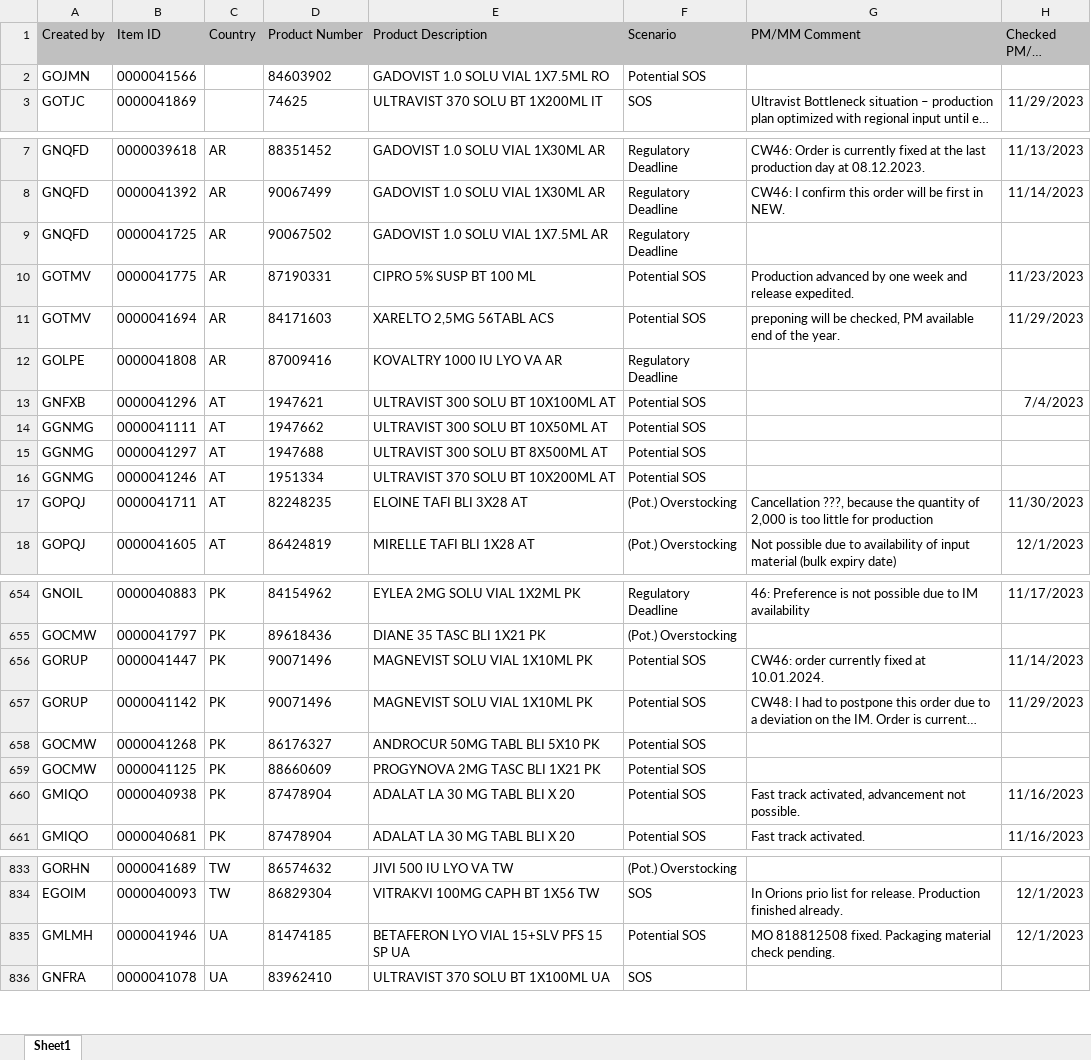
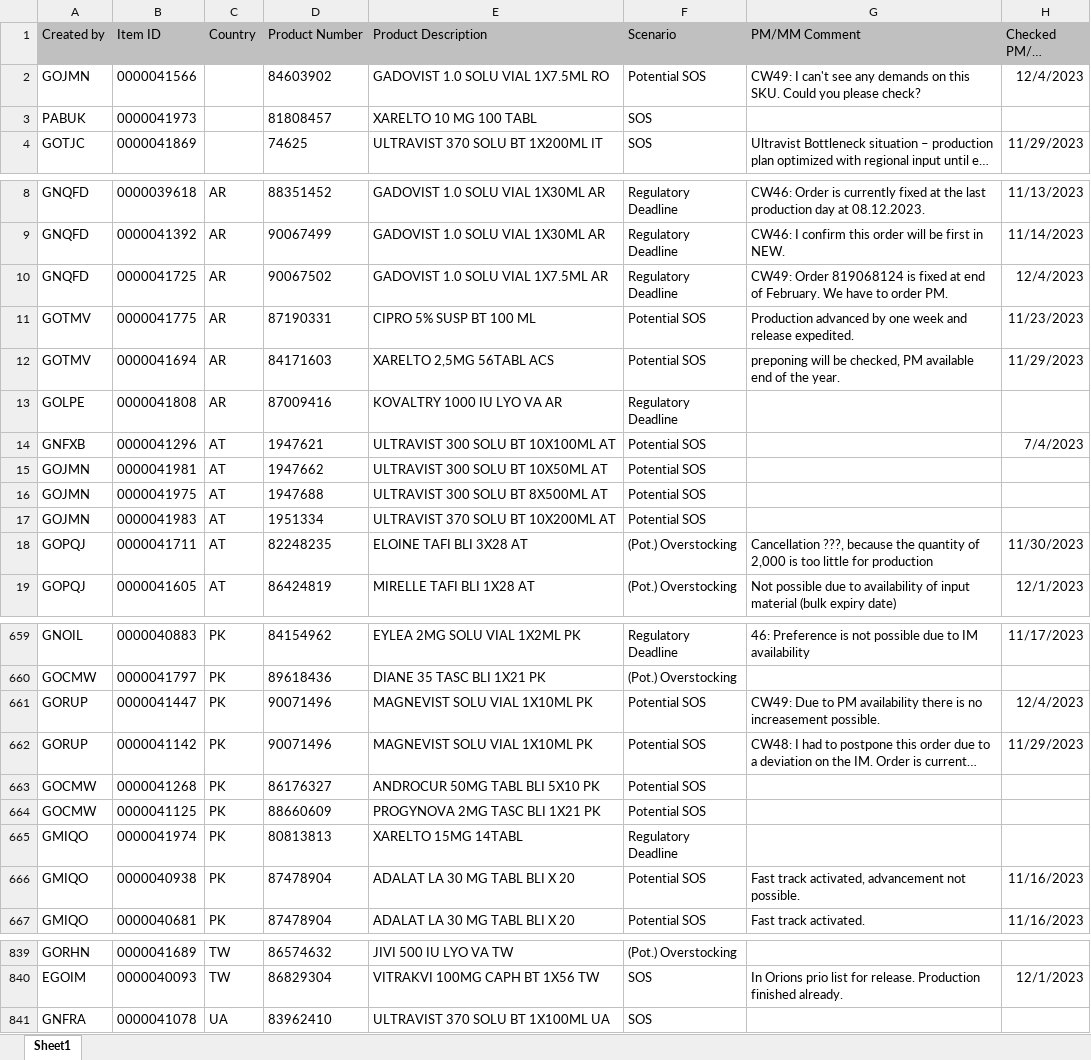
Before and after one commit to janphoenix/rct2, an Excel workbook: EXPORT.XLSX, sheet Sheet1, drawn as a sheet; only a part is shown, gaps mark what is left out; long unchanged cells end in …; values as stored, in another font and other column widths than the file's, no borders; removed rows and columns are numbered as before the commit, all else as after; the diff covers the shown part only; the diff names each change by its address in the sheet, - before the commit and + after, or states it on an @@ line.

```diff
--- a/EXPORT.XLSX (sheet Sheet1)
+++ b/EXPORT.XLSX (sheet Sheet1)
-G2 (PM/MM Comment): (empty)
+G2 (PM/MM Comment): CW49: I can't see any demands on this SKU. Could you please check?
-H2 (Checked PM/MM Date): (empty)
+H2 (Checked PM/MM Date): 12/4/2023
+row 3: PABUK | 0000041973 |  | 81808457 | XARELTO 10 MG 100 TABL | SOS
-G10 (PM/MM Comment): (empty)
+G10 (PM/MM Comment): CW49: Order 819068124 is fixed at end of February. We have to order PM.
-H10 (Checked PM/MM Date): (empty)
+H10 (Checked PM/MM Date): 12/4/2023
-A15:A17 (Created by): GGNMG
+A15:A17 (Created by): GOJMN
-B15 (Item ID): 0000041111
+B15 (Item ID): 0000041981
-B16 (Item ID): 0000041297
+B16 (Item ID): 0000041975
-B17 (Item ID): 0000041246
+B17 (Item ID): 0000041983
-G661 (PM/MM Comment): CW46: order currently fixed at 10.01.2024.
+G661 (PM/MM Comment): CW49: Due to PM availability there is no increasement possible.
-H661 (Checked PM/MM Date): 11/14/2023
+H661 (Checked PM/MM Date): 12/4/2023
+row 665: GMIQO | 0000041974 | PK | 80813813 | XARELTO 15MG 14TABL | Regulatory Deadline
-row 835: GMLMH | 0000041946 | UA | 81474185 | BETAFERON LYO VIAL 15+SLV PFS 15 SP UA | Potential SOS | MO 818812508 fixed. Packaging material check pending. | 12/1/2023
```
Also changed, not shown: 7 added rows, 3 removed rows and 39 edited cells elsewhere in this sheet.
